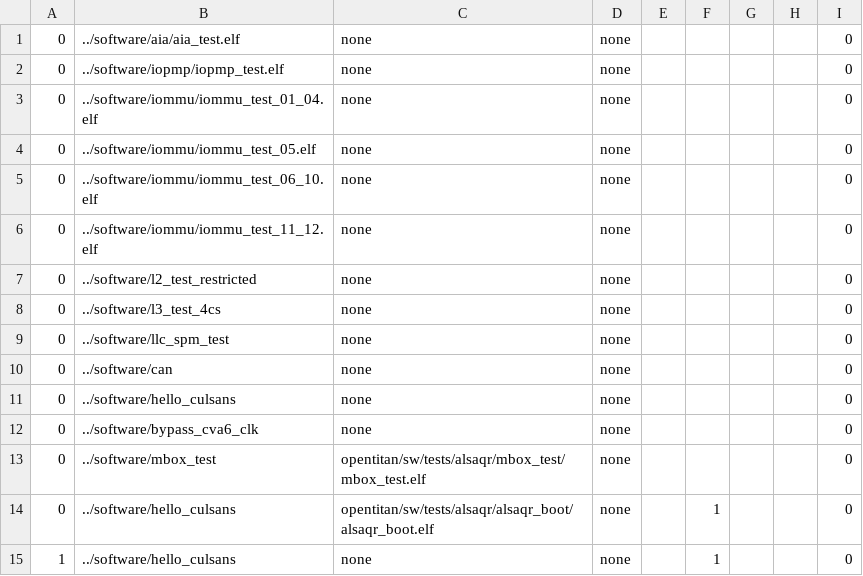
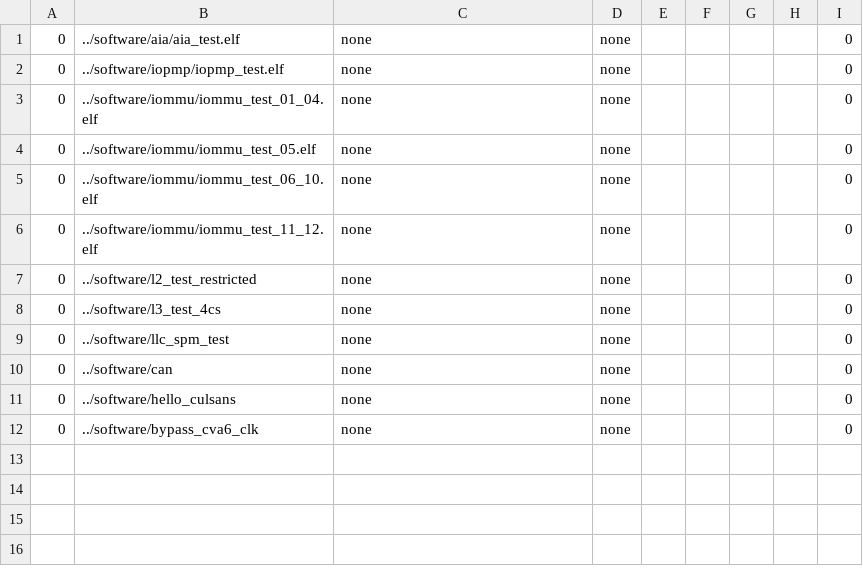
Before and after one commit to AlSaqr-platform/he-soc, a CSV file: hardware/regressions/regression.csv, drawn as a sheet; the diff names each change by its address in the sheet, - before the commit and + after, or states it on an @@ line.

Commit message:
Remove tests which need to be updated from regressions

```diff
--- a/hardware/regressions/regression.csv
+++ b/hardware/regressions/regression.csv
-row 13: 0 | ../software/mbox_test | opentitan/sw/tests/alsaqr/mbox_test/mbox_test.elf | none |  |  |  |  | 0
-row 14: 0 | ../software/hello_culsans | opentitan/sw/tests/alsaqr/alsaqr_boot/alsaqr_boot.elf | none |  | 1 |  |  | 0
-row 15: 1 | ../software/hello_culsans | none | none |  | 1 |  |  | 0
```
